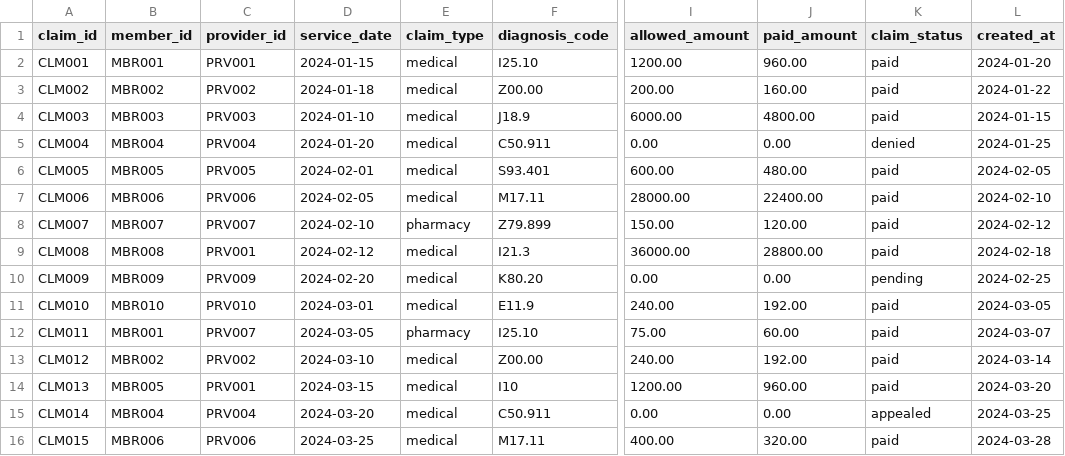
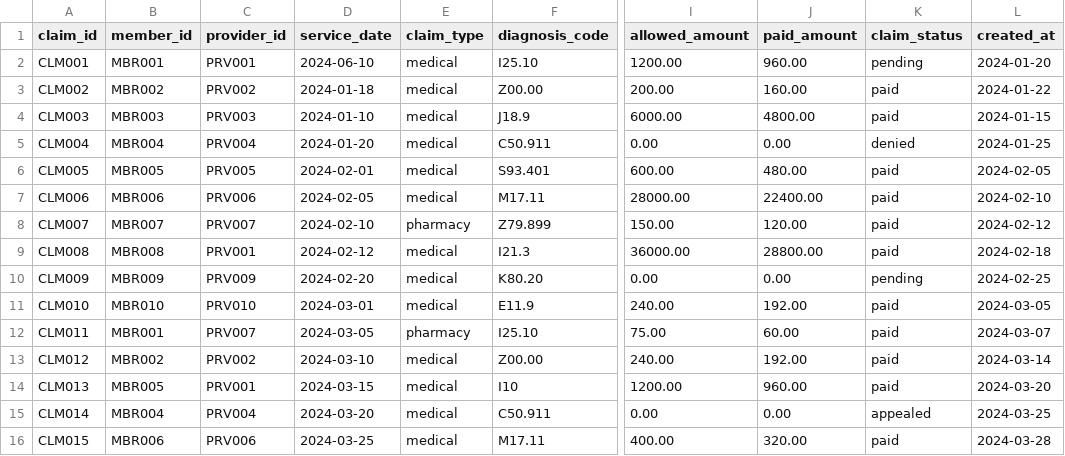
Before and after one commit to krishnaspark2005-ctrl/dbrepository, a CSV file: seeds/claims.csv, drawn as a sheet; only a part is shown, gaps mark what is left out; the diff names each change by its address in the sheet, - before the commit and + after, or states it on an @@ line.

```diff
--- a/seeds/claims.csv
+++ b/seeds/claims.csv
-D2 (service_date): 2024-01-15
+D2 (service_date): 2024-06-10
-K2 (claim_status): paid
+K2 (claim_status): pending
```
Also changed, not shown: seeds/raw_claims.csv, 4 other files.
